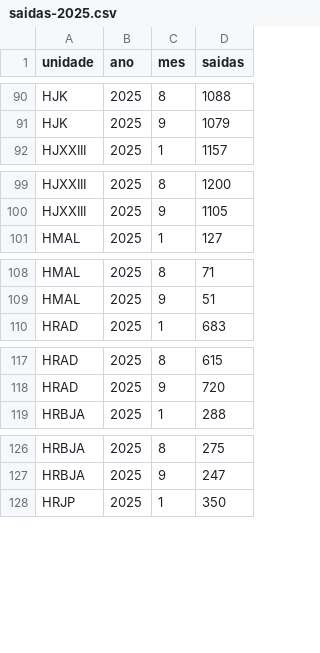
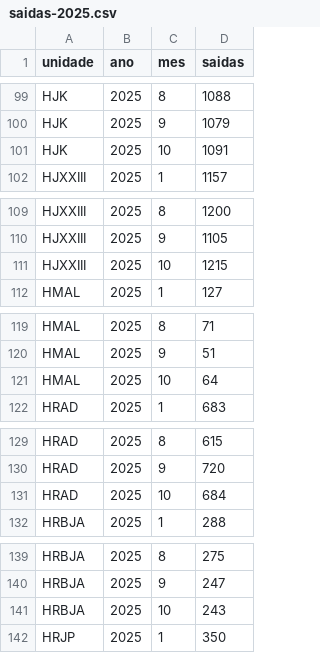
Before and after one commit to transparencia-mg/saidas-hospitalares, a CSV file: dataset/data/saidas-2025.csv, drawn as a sheet; only a part is shown, gaps mark what is left out; the diff covers the shown part only.

```diff
--- a/dataset/data/saidas-2025.csv
+++ b/dataset/data/saidas-2025.csv
@@ -91,2 +100,3 @@ HJK;2025;8;1088
 HJK;2025;9;1079
+HJK;2025;10;1091
 HJXXIII;2025;1;1157
@@ -100,2 +110,3 @@ HJXXIII;2025;8;1200
 HJXXIII;2025;9;1105
+HJXXIII;2025;10;1215
 HMAL;2025;1;127
@@ -109,2 +120,3 @@ HMAL;2025;8;71
 HMAL;2025;9;51
+HMAL;2025;10;64
 HRAD;2025;1;683
@@ -118,2 +130,3 @@ HRAD;2025;8;615
 HRAD;2025;9;720
+HRAD;2025;10;684
 HRBJA;2025;1;288
@@ -127,2 +140,3 @@ HRBJA;2025;8;275
 HRBJA;2025;9;247
+HRBJA;2025;10;243
 HRJP;2025;1;350
```
Also changed, not shown: 12 added rows and 2 edited cells elsewhere in this file.
